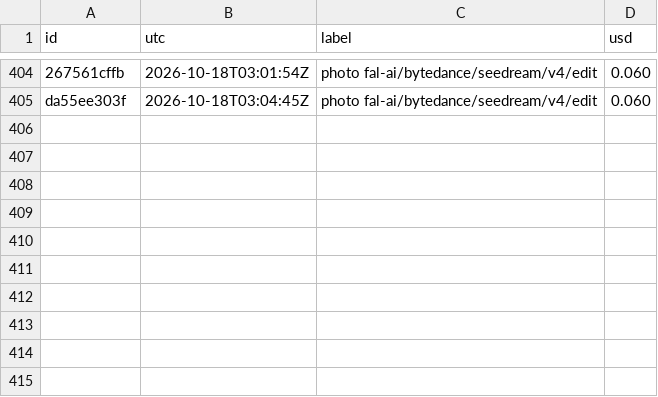
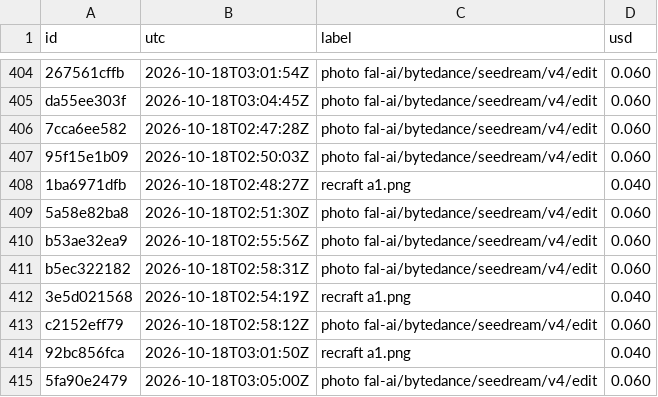
Before and after one commit to captainunderpantz67/graphicteesco, a CSV file: docs/fal-spend.csv, drawn as a sheet; only a part is shown, gaps mark what is left out; the diff names each change by its address in the sheet, - before the commit and + after, or states it on an @@ line.

```diff
--- a/docs/fal-spend.csv
+++ b/docs/fal-spend.csv
+row 406: 7cca6ee582 | 2026-10-18T02:47:28Z | photo fal-ai/bytedance/seedream/v4/edit | 0.060
+row 407: 95f15e1b09 | 2026-10-18T02:50:03Z | photo fal-ai/bytedance/seedream/v4/edit | 0.060
+row 408: 1ba6971dfb | 2026-10-18T02:48:27Z | recraft a1.png | 0.040
+row 409: 5a58e82ba8 | 2026-10-18T02:51:30Z | photo fal-ai/bytedance/seedream/v4/edit | 0.060
+row 410: b53ae32ea9 | 2026-10-18T02:55:56Z | photo fal-ai/bytedance/seedream/v4/edit | 0.060
+row 411: b5ec322182 | 2026-10-18T02:58:31Z | photo fal-ai/bytedance/seedream/v4/edit | 0.060
+row 412: 3e5d021568 | 2026-10-18T02:54:19Z | recraft a1.png | 0.040
+row 413: c2152eff79 | 2026-10-18T02:58:12Z | photo fal-ai/bytedance/seedream/v4/edit | 0.060
+row 414: 92bc856fca | 2026-10-18T03:01:50Z | recraft a1.png | 0.040
+row 415: 5fa90e2479 | 2026-10-18T03:05:00Z | photo fal-ai/bytedance/seedream/v4/edit | 0.060
```
Also changed, not shown: 7 other files.
